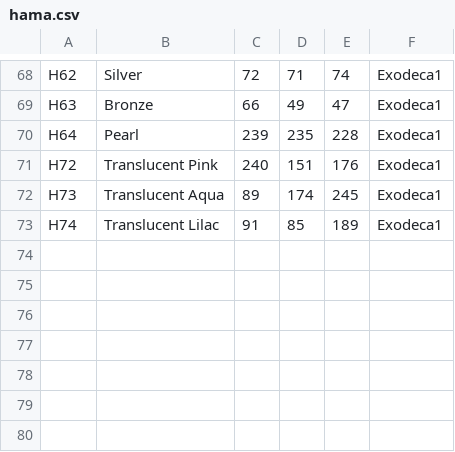
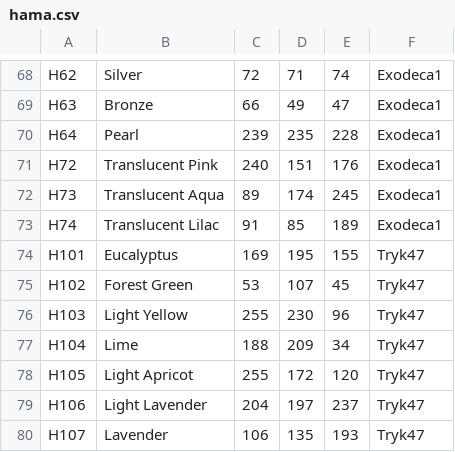
Before and after one commit to maxcleme/beadcolors, a CSV file: raw/hama.csv, drawn as a sheet; only a part is shown, gaps mark what is left out; the diff names each change by its address in the sheet, - before the commit and + after, or states it on an @@ line.

Commit message:
:sparkles: support new hama colors
Signed-off-by: maxcleme <maximeclement93@gmail.com>

```diff
--- a/raw/hama.csv
+++ b/raw/hama.csv
+row 74: H101 | Eucalyptus | 169 | 195 | 155 | Tryk47
+row 75: H102 | Forest Green | 53 | 107 | 45 | Tryk47
+row 76: H103 | Light Yellow | 255 | 230 | 96 | Tryk47
+row 77: H104 | Lime | 188 | 209 | 34 | Tryk47
+row 78: H105 | Light Apricot | 255 | 172 | 120 | Tryk47
+row 79: H106 | Light Lavender | 204 | 197 | 237 | Tryk47
+row 80: H107 | Lavender | 106 | 135 | 193 | Tryk47
```
